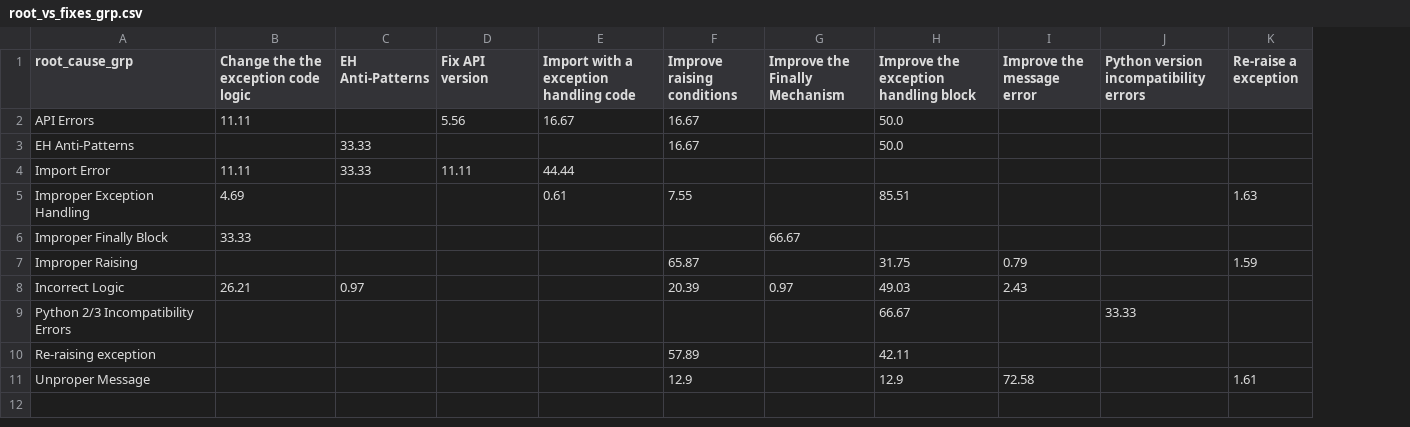
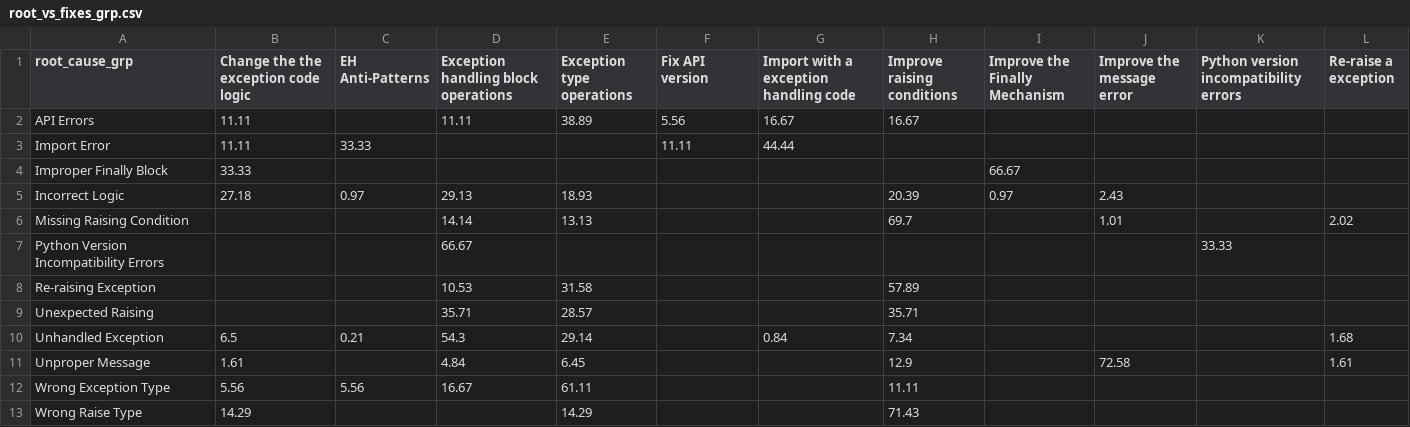
Before and after one commit to r4phael/exception-miner, a CSV file: notebooks/files_2/root_vs_fixes_grp.csv, drawn as a sheet; removed rows and columns are numbered as before the commit, all else as after; the diff names each change by its address in the sheet, - before the commit and + after, or states it on an @@ line.

```diff
--- a/notebooks/files_2/root_vs_fixes_grp.csv
+++ b/notebooks/files_2/root_vs_fixes_grp.csv
+column D, rows 1-5: Exception handling block operations | 11.11 |  |  | 29.13; rows 7-8: 66.67 | 10.53; row 11: 4.84
+column E (Exception type operations), rows 2-5: 38.89 |  |  | 18.93; row 8: 31.58; row 11: 6.45
-column H, rows 1-2: Improve the exception handling block | 50.0; rows 8-11: 49.03 | 66.67 | 42.11 | 12.9
-row 3: EH Anti-Patterns |  | 33.33 |  |  | 16.67 |  | 50.0
-row 5: Improper Exception Handling | 4.69 |  |  | 0.61 | 7.55 |  | 85.51 |  |  | 1.63
-row 7: Improper Raising |  |  |  |  | 65.87 |  | 31.75 | 0.79 |  | 1.59
-B5: 26.21
+B5: 27.18
+row 6: Missing Raising Condition |  |  | 14.14 | 13.13 |  |  | 69.7 |  | 1.01 |  | 2.02
-A7 (root_cause_grp): Python 2/3 Incompatibility Errors
+A7 (root_cause_grp): Python Version Incompatibility Errors
-A8 (root_cause_grp): Re-raising exception
+A8 (root_cause_grp): Re-raising Exception
+row 9: Unexpected Raising |  |  | 35.71 | 28.57 |  |  | 35.71
+row 10: Unhandled Exception | 6.5 | 0.21 | 54.3 | 29.14 |  | 0.84 | 7.34 |  |  |  | 1.68
-B11: (empty)
+B11: 1.61
+row 12: Wrong Exception Type | 5.56 | 5.56 | 16.67 | 61.11 |  |  | 11.11
+row 13: Wrong Raise Type | 14.29 |  |  | 14.29 |  |  | 71.43
```
Also changed, not shown: notebooks/files_2/fixes.csv, notebooks/files_2/fixes_adj.csv, 20 other files.
